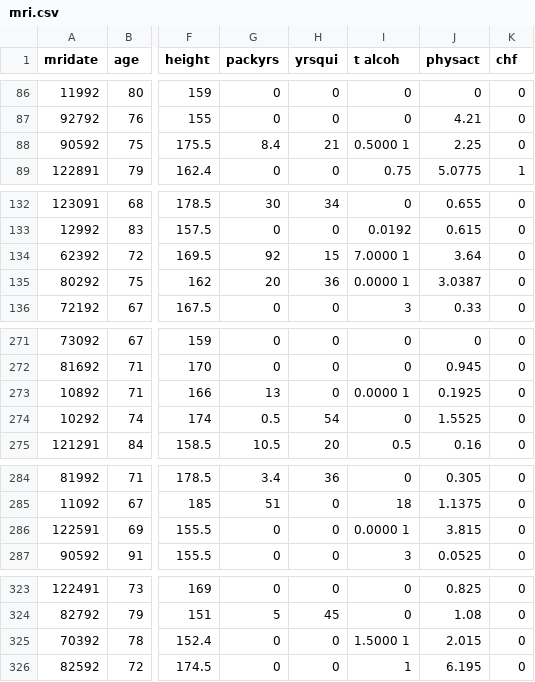
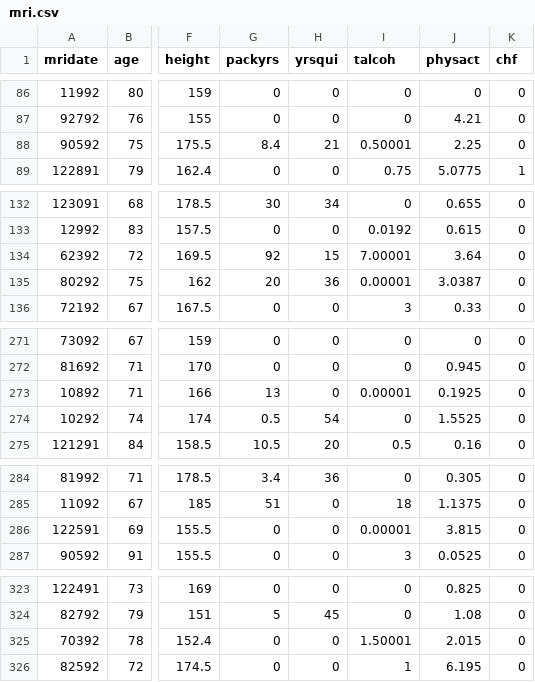
Before and after one commit to adizaen/dataset-tesis, a CSV file: mri.csv, drawn as a sheet; only a part is shown, gaps mark what is left out; the diff covers the shown part only; the diff names each change by its address in the sheet, - before the commit and + after, or states it on an @@ line.

Commit message:
Update mri.csv

```diff
--- a/mri.csv
+++ b/mri.csv
-I1: t alcoh
+I1: talcoh
-I88 (talcoh): 0.5000 1
+I88 (talcoh): 0.50001
-I134 (talcoh): 7.0000 1
+I134 (talcoh): 7.00001
-I135 (talcoh): 0.0000 1
+I135 (talcoh): 0.00001
-I273 (talcoh): 0.0000 1
+I273 (talcoh): 0.00001
-I286 (talcoh): 0.0000 1
+I286 (talcoh): 0.00001
-I325 (talcoh): 1.5000 1
+I325 (talcoh): 1.50001
```
Also changed, not shown: 1 edited cell elsewhere in this file.
